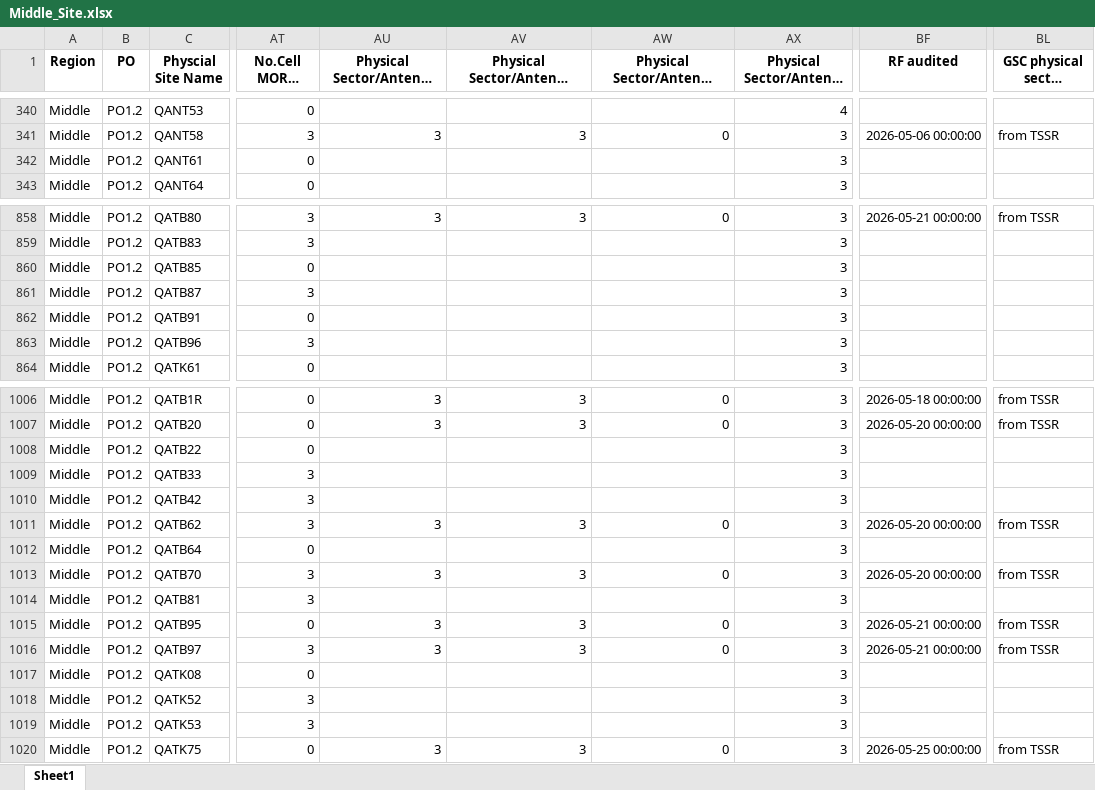
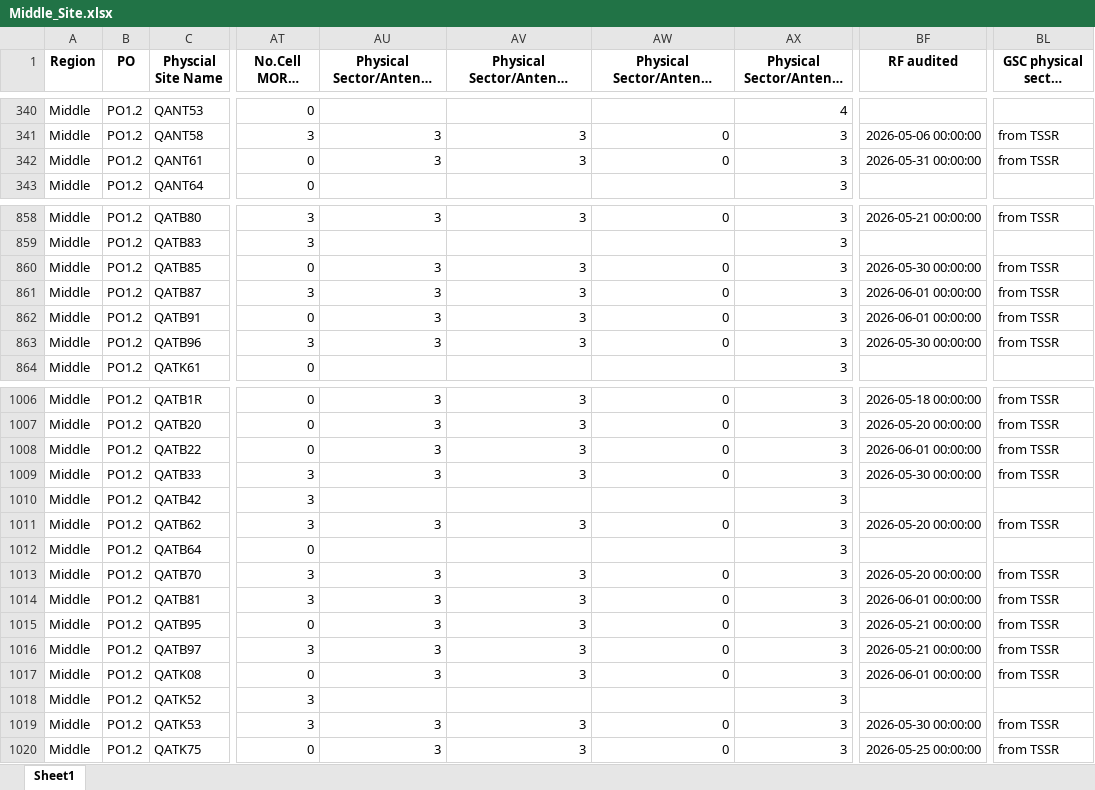
Before and after one commit to hovahyii/mbf-rollout-plan, an Excel workbook: Middle Region/Middle_Site.xlsx, sheet Sheet1, drawn as a sheet; only a part is shown, gaps mark what is left out; long unchanged cells end in …; values as stored, in another font and other column widths than the file's, no borders; the diff covers the shown part only; the diff names each change by its address in the sheet, - before the commit and + after, or states it on an @@ line.

```diff
--- a/Middle Region/Middle_Site.xlsx (sheet Sheet1)
+++ b/Middle Region/Middle_Site.xlsx (sheet Sheet1)
-AU342: (empty)
+AU342: 3
-AV342: (empty)
+AV342: 3
-AW342: (empty)
+AW342: 0
-BF342 (RF audited): (empty)
+BF342 (RF audited): 2026-05-31 00:00:00
-BL342 (GSC physical sector remark): (empty)
+BL342 (GSC physical sector remark): from TSSR
-AU860:AU863: (empty)
+AU860:AU863: 3
-AV860:AV863: (empty)
+AV860:AV863: 3
-AW860:AW863: (empty)
+AW860:AW863: 0
-BF860 (RF audited): (empty)
+BF860 (RF audited): 2026-05-30 00:00:00
-BL860:BL863 (GSC physical sector remark): (empty)
+BL860:BL863 (GSC physical sector remark): from TSSR
-BF861:BF862 (RF audited): (empty)
+BF861:BF862 (RF audited): 2026-06-01 00:00:00
-BF863 (RF audited): (empty)
+BF863 (RF audited): 2026-05-30 00:00:00
-AU1008:AU1009: (empty)
+AU1008:AU1009: 3
-AV1008:AV1009: (empty)
+AV1008:AV1009: 3
-AW1008:AW1009: (empty)
+AW1008:AW1009: 0
-BF1008 (RF audited): (empty)
+BF1008 (RF audited): 2026-06-01 00:00:00
-BL1008:BL1009 (GSC physical sector remark): (empty)
+BL1008:BL1009 (GSC physical sector remark): from TSSR
-BF1009 (RF audited): (empty)
+BF1009 (RF audited): 2026-05-30 00:00:00
-AU1014: (empty)
+AU1014: 3
-AV1014: (empty)
+AV1014: 3
-AW1014: (empty)
+AW1014: 0
-BF1014 (RF audited): (empty)
+BF1014 (RF audited): 2026-06-01 00:00:00
-BL1014 (GSC physical sector remark): (empty)
+BL1014 (GSC physical sector remark): from TSSR
-AU1017: (empty)
+AU1017: 3
-AV1017: (empty)
+AV1017: 3
-AW1017: (empty)
+AW1017: 0
-BF1017 (RF audited): (empty)
+BF1017 (RF audited): 2026-06-01 00:00:00
-BL1017 (GSC physical sector remark): (empty)
+BL1017 (GSC physical sector remark): from TSSR
-AU1019: (empty)
+AU1019: 3
-AV1019: (empty)
+AV1019: 3
-AW1019: (empty)
+AW1019: 0
-BF1019 (RF audited): (empty)
+BF1019 (RF audited): 2026-05-30 00:00:00
-BL1019 (GSC physical sector remark): (empty)
+BL1019 (GSC physical sector remark): from TSSR
```
Also changed, not shown: 183 edited cells elsewhere in this sheet, South Region/South_Site.xlsx, 5 other files.
